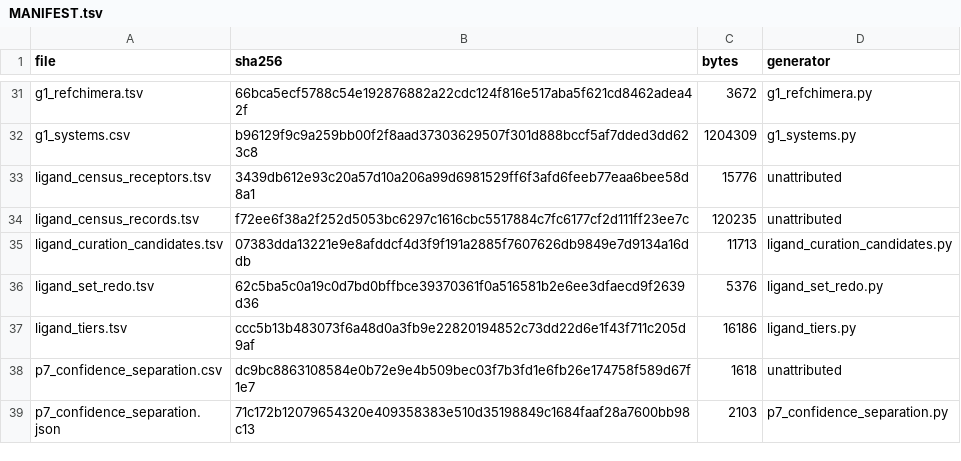
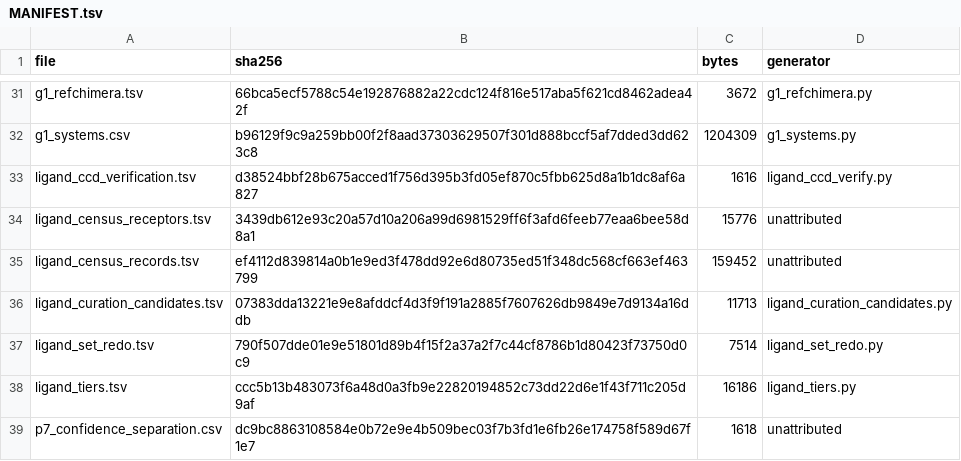
Before and after one commit to adityasengar/gpcr-cofolding-paper, a TSV file: redo/inputs/MANIFEST.tsv, drawn as a sheet; only a part is shown, gaps mark what is left out; the shorter side is filled out with more unchanged rows.

```diff
--- a/redo/inputs/MANIFEST.tsv
+++ b/redo/inputs/MANIFEST.tsv
@@ -32,6 +32,7 @@ g1_refchimera.tsv	66bca5ecf5788c54e192876882a22cdc124f816e517aba5f621cd8462adea4
 g1_systems.csv	b96129f9c9a259bb00f2f8aad37303629507f301d888bccf5af7dded3dd623c8	1204309	g1_systems.py
+ligand_ccd_verification.tsv	d38524bbf28b675acced1f756d395b3fd05ef870c5fbb625d8a1b1dc8af6a827	1616	ligand_ccd_verify.py
 ligand_census_receptors.tsv	3439db612e93c20a57d10a206a99d6981529ff6f3afd6feeb77eaa6bee58d8a1	15776	unattributed
-ligand_census_records.tsv	f72ee6f38a2f252d5053bc6297c1616cbc5517884c7fc6177cf2d111ff23ee7c	120235	unattributed
+ligand_census_records.tsv	ef4112d839814a0b1e9ed3f478dd92e6d80735ed51f348dc568cf663ef463799	159452	unattributed
 ligand_curation_candidates.tsv	07383dda13221e9e8afddcf4d3f9f191a2885f7607626db9849e7d9134a16ddb	11713	ligand_curation_candidates.py
-ligand_set_redo.tsv	62c5ba5c0a19c0d7bd0bffbce39370361f0a516581b2e6ee3dfaecd9f2639d36	5376	ligand_set_redo.py
+ligand_set_redo.tsv	790f507dde01e9e51801d89b4f15f2a37a2f7c44cf8786b1d80423f73750d0c9	7514	ligand_set_redo.py
 ligand_tiers.tsv	ccc5b13b483073f6a48d0a3fb9e22820194852c73dd22d6e1f43f711c205d9af	16186	ligand_tiers.py
```
Also changed, not shown: redo/inputs/ligand_set_redo.tsv, 10 other files.
